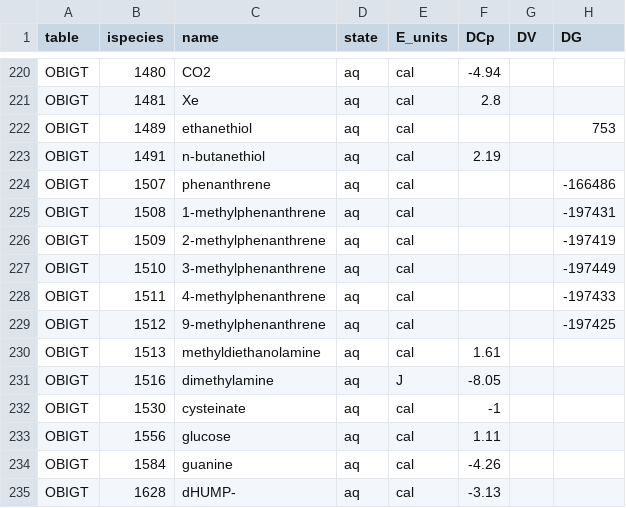
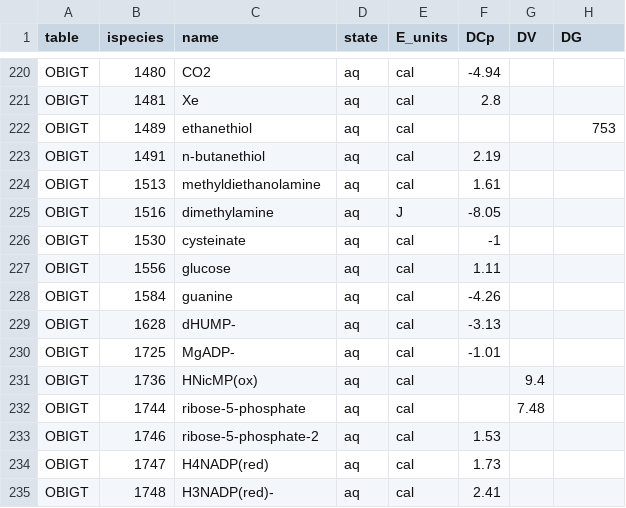
Before and after one commit to jedick/CHNOSZ, a CSV file: inst/extdata/adds/obigt_check.csv, drawn as a sheet; only a part is shown, gaps mark what is left out; the shorter side is filled out with more unchanged rows.

Commit message:
OBIGT/organic_aq.csv: correct phenanthrene and methylphenanthrene to use Joules
git-svn-id: svn://scm.r-forge.r-project.org/svnroot/chnosz/pkg/CHNOSZ@500 edb9625f-4e0d-4859-8d74-9fd3b1da38cb

```diff
--- a/inst/extdata/adds/obigt_check.csv
+++ b/inst/extdata/adds/obigt_check.csv
@@ -223,8 +223,2 @@
 "OBIGT",1491,"n-butanethiol","aq","cal",2.19,,
-"OBIGT",1507,"phenanthrene","aq","cal",,,-166486
-"OBIGT",1508,"1-methylphenanthrene","aq","cal",,,-197431
-"OBIGT",1509,"2-methylphenanthrene","aq","cal",,,-197419
-"OBIGT",1510,"3-methylphenanthrene","aq","cal",,,-197449
-"OBIGT",1511,"4-methylphenanthrene","aq","cal",,,-197433
-"OBIGT",1512,"9-methylphenanthrene","aq","cal",,,-197425
 "OBIGT",1513,"methyldiethanolamine","aq","cal",1.61,,
```
Also changed, not shown: 4 other files.
